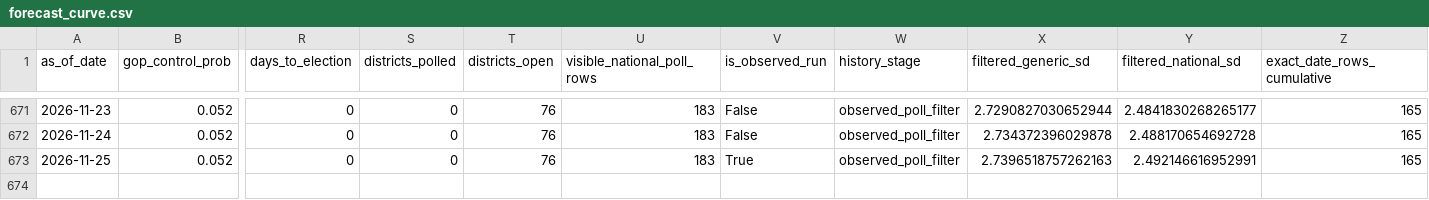
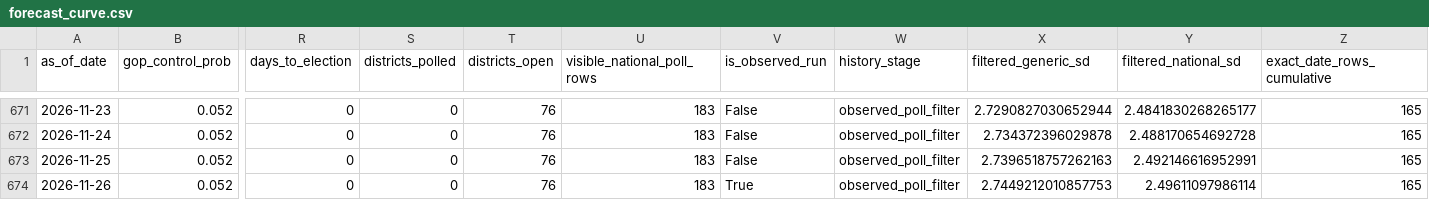
Before and after one commit to jaydendavisnc/election-forecast-2026, a CSV file: data/runtime/latest/forecast_curve.csv, drawn as a sheet; only a part is shown, gaps mark what is left out; rows hold the shown columns only; the diff names each change by its address in the sheet, - before the commit and + after, or states it on an @@ line.

```diff
--- a/data/runtime/latest/forecast_curve.csv
+++ b/data/runtime/latest/forecast_curve.csv
-V673 (is_observed_run): True
+V673 (is_observed_run): False
+row 674: 2026-11-26 | 0.052 | 0 | 0 | 76 | 183 | True | observed_poll_filter | 2.7449212010857753 | 2.49611097986114 | 165
```
Also changed, not shown: data/history/forecast_history.csv, data/history/run_history.csv, 6 other files.
